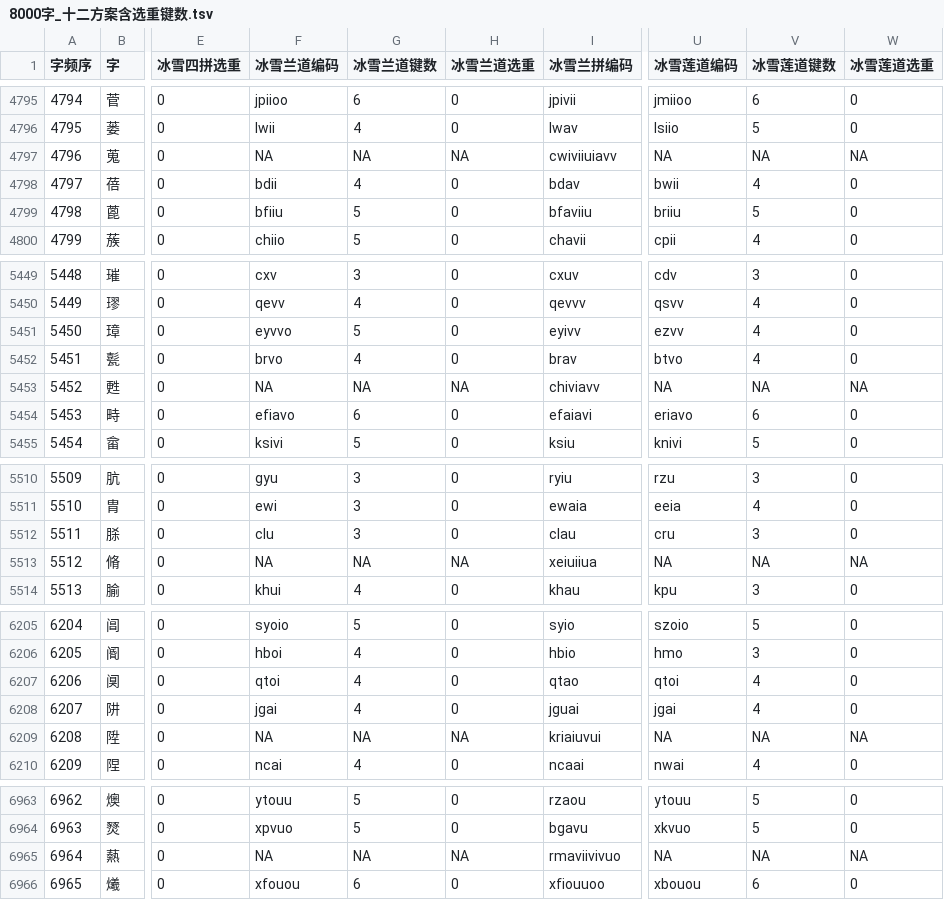
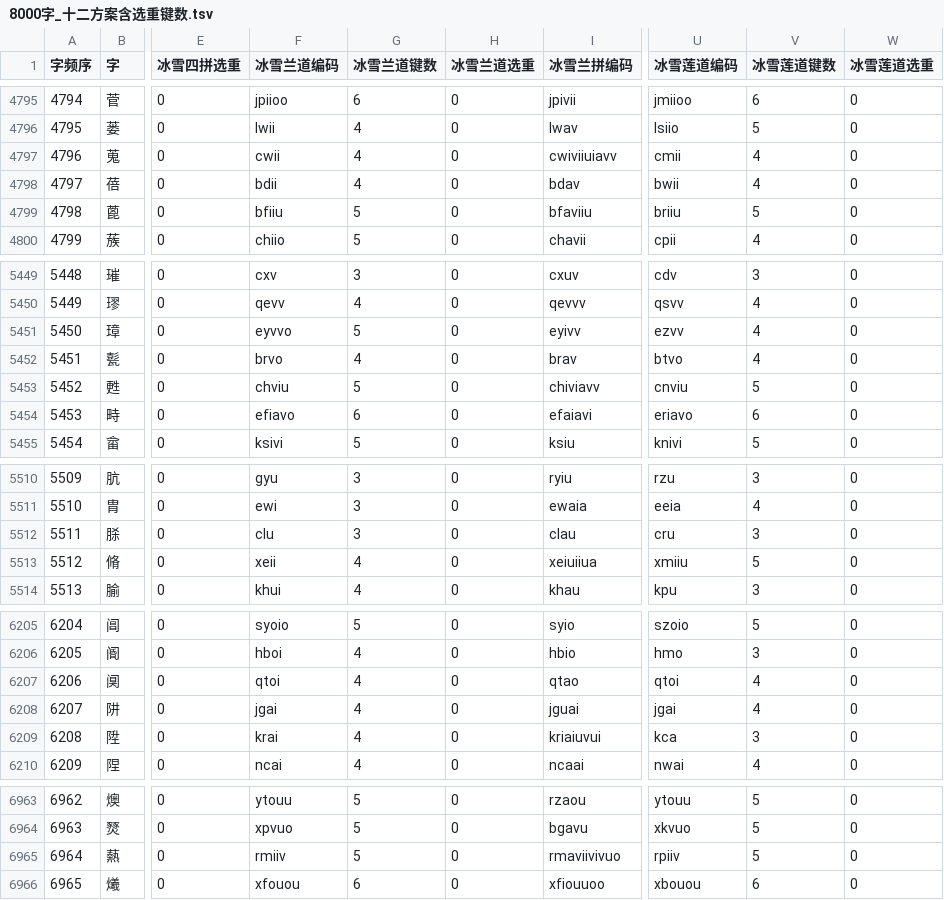
Before and after one commit to ChenZhu-Xie/rime-snow-pinyin, a TSV file: reports/8000字_十二方案含选重键数.tsv, drawn as a sheet; only a part is shown, gaps mark what is left out; the diff covers the shown part only; the diff names each change by its address in the sheet, - before the commit and + after, or states it on an @@ line.

```diff
--- a/reports/8000字_十二方案含选重键数.tsv
+++ b/reports/8000字_十二方案含选重键数.tsv
-F4797 (冰雪兰道编码): NA
+F4797 (冰雪兰道编码): cwii
-G4797 (冰雪兰道键数): NA
+G4797 (冰雪兰道键数): 4
-H4797 (冰雪兰道选重): NA
+H4797 (冰雪兰道选重): 0
-U4797 (冰雪莲道编码): NA
+U4797 (冰雪莲道编码): cmii
-V4797 (冰雪莲道键数): NA
+V4797 (冰雪莲道键数): 4
-W4797 (冰雪莲道选重): NA
+W4797 (冰雪莲道选重): 0
-F5453 (冰雪兰道编码): NA
+F5453 (冰雪兰道编码): chviu
-G5453 (冰雪兰道键数): NA
+G5453 (冰雪兰道键数): 5
-H5453 (冰雪兰道选重): NA
+H5453 (冰雪兰道选重): 0
-U5453 (冰雪莲道编码): NA
+U5453 (冰雪莲道编码): cnviu
-V5453 (冰雪莲道键数): NA
+V5453 (冰雪莲道键数): 5
-W5453 (冰雪莲道选重): NA
+W5453 (冰雪莲道选重): 0
-F5513 (冰雪兰道编码): NA
+F5513 (冰雪兰道编码): xeii
-G5513 (冰雪兰道键数): NA
+G5513 (冰雪兰道键数): 4
-H5513 (冰雪兰道选重): NA
+H5513 (冰雪兰道选重): 0
-U5513 (冰雪莲道编码): NA
+U5513 (冰雪莲道编码): xmiiu
-V5513 (冰雪莲道键数): NA
+V5513 (冰雪莲道键数): 5
-W5513 (冰雪莲道选重): NA
+W5513 (冰雪莲道选重): 0
-F6209 (冰雪兰道编码): NA
+F6209 (冰雪兰道编码): krai
-G6209 (冰雪兰道键数): NA
+G6209 (冰雪兰道键数): 4
-H6209 (冰雪兰道选重): NA
+H6209 (冰雪兰道选重): 0
-U6209 (冰雪莲道编码): NA
+U6209 (冰雪莲道编码): kca
-V6209 (冰雪莲道键数): NA
+V6209 (冰雪莲道键数): 3
-W6209 (冰雪莲道选重): NA
+W6209 (冰雪莲道选重): 0
-F6965 (冰雪兰道编码): NA
+F6965 (冰雪兰道编码): rmiiv
-G6965 (冰雪兰道键数): NA
+G6965 (冰雪兰道键数): 5
-H6965 (冰雪兰道选重): NA
+H6965 (冰雪兰道选重): 0
-U6965 (冰雪莲道编码): NA
+U6965 (冰雪莲道编码): rpiiv
-V6965 (冰雪莲道键数): NA
+V6965 (冰雪莲道键数): 5
-W6965 (冰雪莲道选重): NA
+W6965 (冰雪莲道选重): 0
```
Also changed, not shown: 75 edited cells elsewhere in this file, 8 other files.
